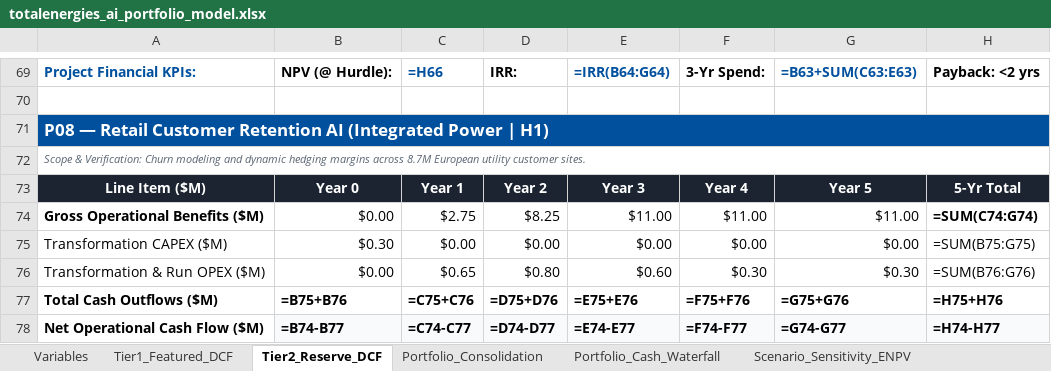
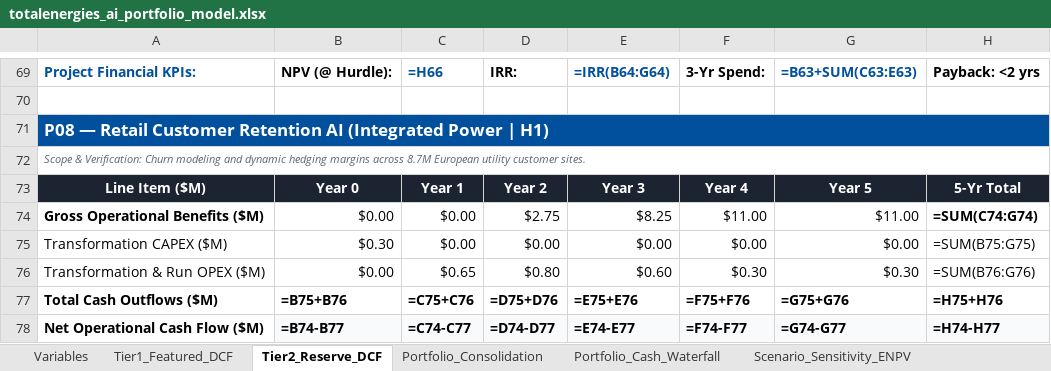
Before and after one commit to Xenodion/ai-transformations-navy, an Excel workbook: work/finance/totalenergies_ai_portfolio_model.xlsx, sheet Tier2_Reserve_DCF, drawn as a sheet; only a part is shown, gaps mark what is left out; values as stored, in another font and other column widths than the file's, no borders; formulas without a stored value are shown as written; the diff covers the shown part only; the diff names each change by its address in the sheet, - before the commit and + after, or states it on an @@ line.

```diff
--- a/work/finance/totalenergies_ai_portfolio_model.xlsx (sheet Tier2_Reserve_DCF)
+++ b/work/finance/totalenergies_ai_portfolio_model.xlsx (sheet Tier2_Reserve_DCF)
-C74: $2.75
+C74: $0.00
-D74: $8.25
+D74: $2.75
-E74: $11.00
+E74: $8.25
```
Also changed, not shown: 15 edited cells elsewhere in this sheet, sheet Portfolio_Cash_Waterfall, sheet Portfolio_Consolidation, 13 other files.
